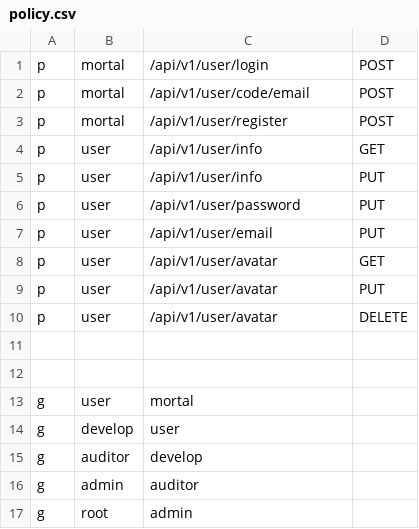
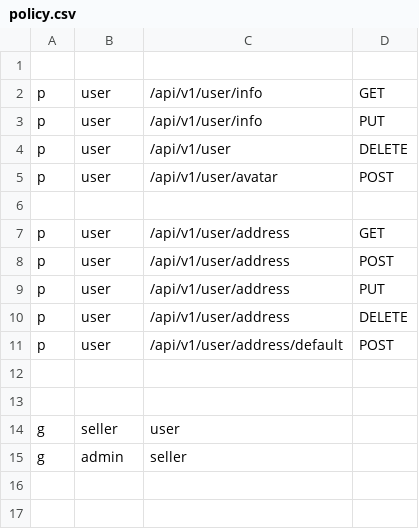
Before and after one commit to A-outsider/tiktok_e-commence, a CSV file: data/casbin/policy.csv, drawn as a sheet.

```diff
--- a/data/casbin/policy.csv
+++ b/data/casbin/policy.csv
@@ -1,17 +1,15 @@
-p, mortal, /api/v1/user/login, POST
-p, mortal, /api/v1/user/code/email, POST
-p, mortal, /api/v1/user/register, POST
+
 p, user, /api/v1/user/info, GET
 p, user, /api/v1/user/info, PUT
-p, user, /api/v1/user/password, PUT
-p, user, /api/v1/user/email, PUT
-p, user, /api/v1/user/avatar, GET
-p, user, /api/v1/user/avatar, PUT
-p, user, /api/v1/user/avatar, DELETE
+p, user, /api/v1/user, DELETE
+p, user, /api/v1/user/avatar, POST
+
+p, user, /api/v1/user/address, GET
+p, user, /api/v1/user/address, POST
+p, user, /api/v1/user/address, PUT
+p, user, /api/v1/user/address, DELETE
+p, user, /api/v1/user/address/default, POST
 
 
-g, user, mortal
-g, develop, user
-g, auditor, develop
-g, admin, auditor
-g, root, admin
+g, seller, user
+g, admin, seller
```
Also changed, not shown: 32 other files.
